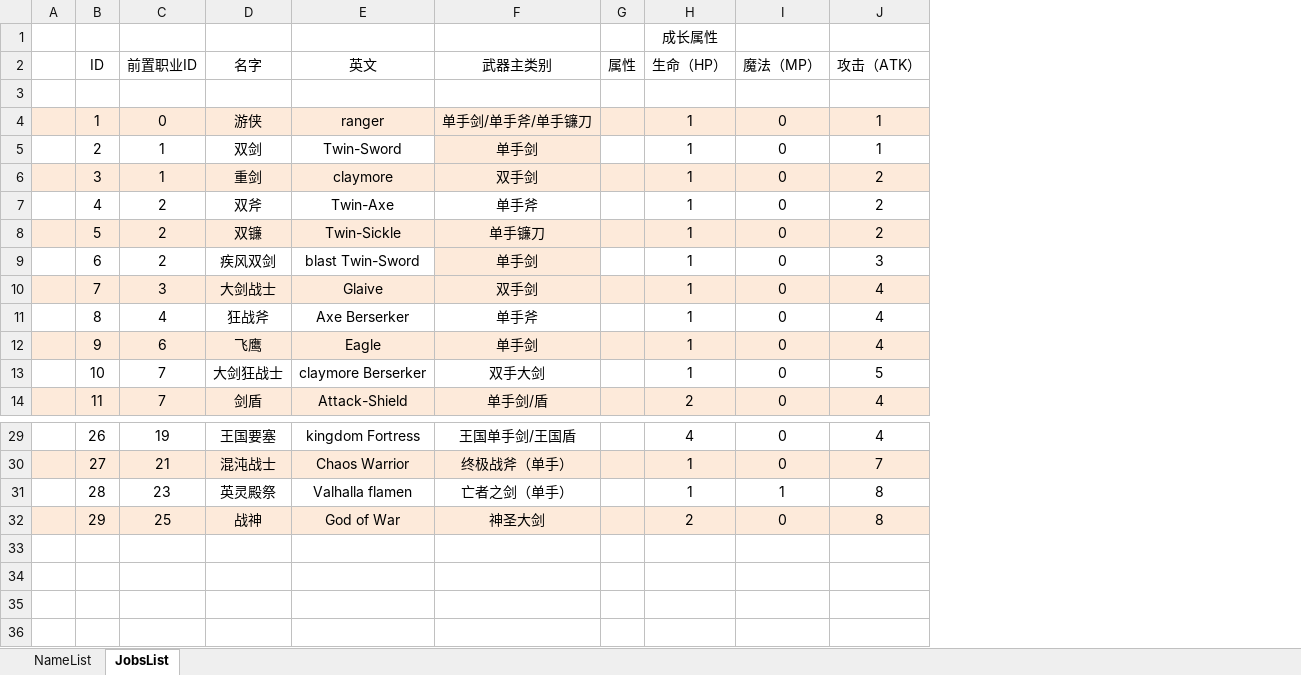
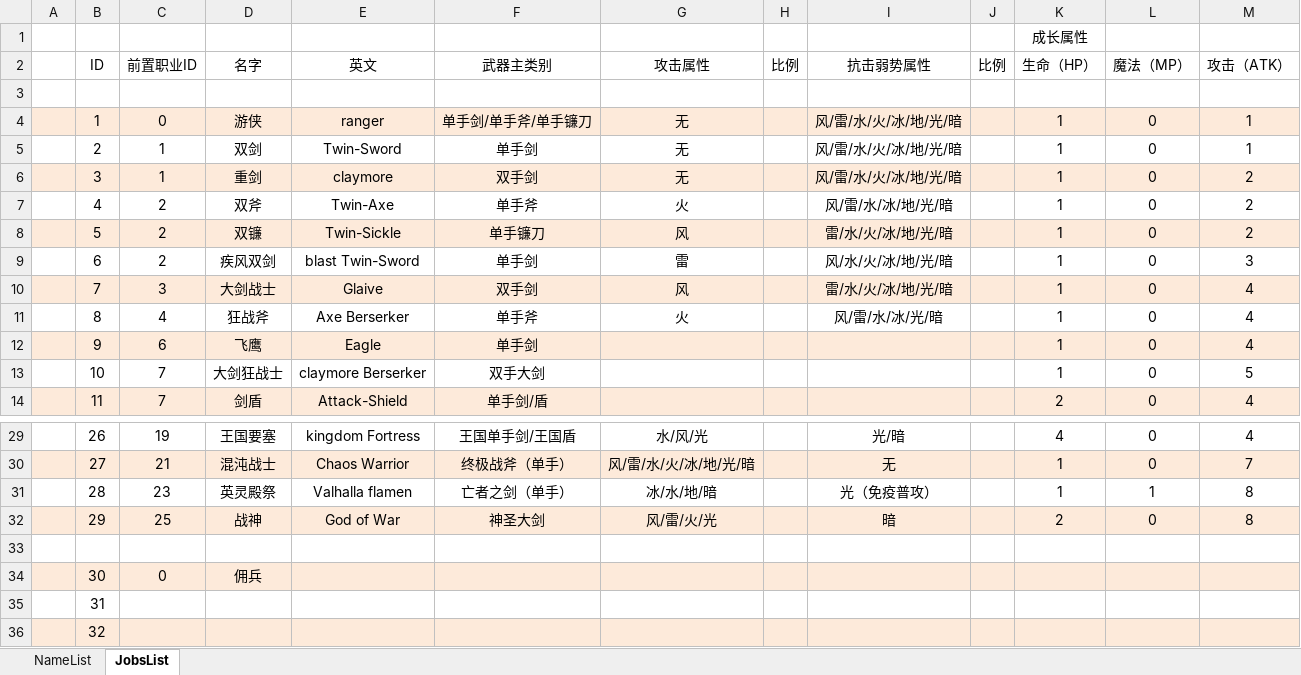
Before and after one commit to chenmaye/Element-Stone-Gmae, an Excel workbook: 策划文案/职业表.xlsx, sheet JobsList, drawn as a sheet; only a part is shown, gaps mark what is left out; values as stored, in another font and other column widths than the file's, no borders; removed rows and columns are numbered as before the commit, all else as after; rows hold the shown columns only; the diff names each change by its address in the sheet, - before the commit and + after, or states it on an @@ line.

```diff
--- a/策划文案/职业表.xlsx (sheet JobsList)
+++ b/策划文案/职业表.xlsx (sheet JobsList)
-column G (属性), empty
+column G (攻击属性), rows 4-11: 无 | 无 | 无 | 火 | 风 | 雷 | 风 | 火; rows 29-32: 水/风/光 | 风/雷/水/火/冰/地/光/暗 | 冰/水/地/暗 | 风/雷/火/光
+column H (比例), empty
+column I (抗击弱势属性), rows 4-11: 风/雷/水/火/冰/地/光/暗 | 风/雷/水/火/冰/地/光/暗 | 风/雷/水/火/冰/地/光/暗 | 风/雷/水/冰/地/光/暗 | 雷/水/火/冰/地/光/暗 | 风/水/火/冰/地/光/暗 | 雷/水/火/冰/地/光/暗 | 风/雷/水/冰/光/暗; rows 29-32: 光/暗 | 无 | 光（免疫普攻） | 暗
+column J (比例), empty
-F5 fill: #FDEADA
+F5 fill: none
-F9 fill: #FDEADA
+F9 fill: none
+row 33: (empty)
+row 34:  | 30 | 0 | 佣兵
+row 35:  | 31
+row 36:  | 32
```
Also changed, not shown: 12 other files.
